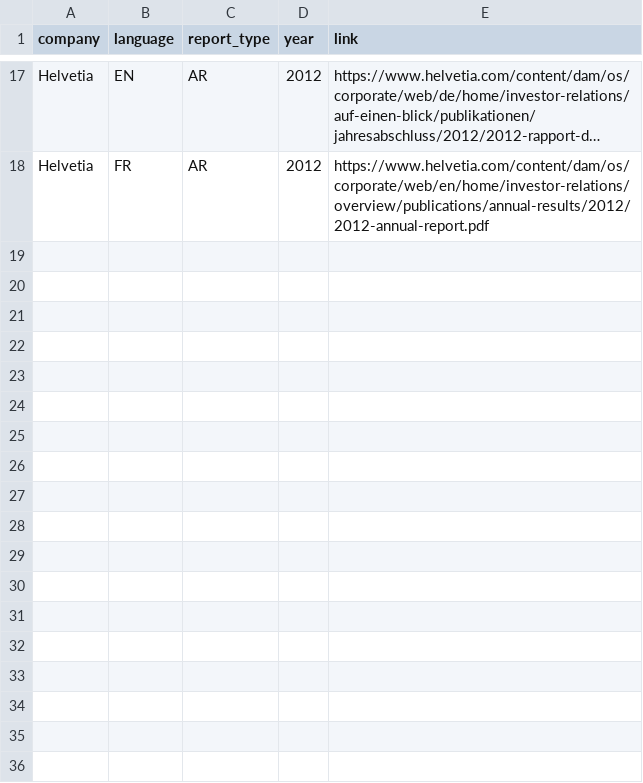
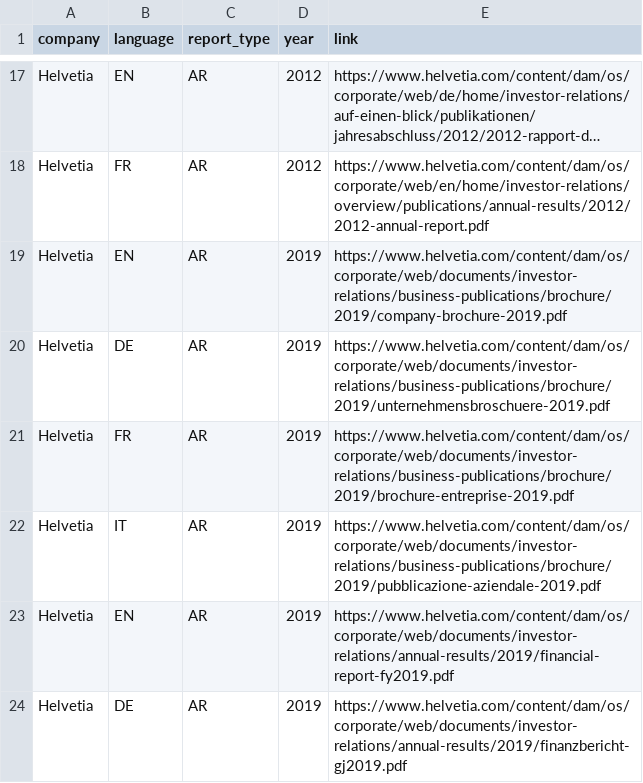
Before and after one commit to Niederb/annual_report_database, a CSV file: Sources/Helvetia.csv, drawn as a sheet; only a part is shown, gaps mark what is left out; long unchanged cells end in …; the diff names each change by its address in the sheet, - before the commit and + after, or states it on an @@ line.

Commit message:
Improve year 2019

```diff
--- a/Sources/Helvetia.csv
+++ b/Sources/Helvetia.csv
+row 19: Helvetia | EN | AR | 2019 | https://www.helvetia.com/content/dam/os/corporate/web/documents/investor-relations/business-publications/brochure/2019/company-brochure-2019.pdf
+row 20: Helvetia | DE | AR | 2019 | https://www.helvetia.com/content/dam/os/corporate/web/documents/investor-relations/business-publications/brochure/2019/unternehmensbroschuere-2019.pdf
+row 21: Helvetia | FR | AR | 2019 | https://www.helvetia.com/content/dam/os/corporate/web/documents/investor-relations/business-publications/brochure/2019/brochure-entreprise-2019.pdf
+row 22: Helvetia | IT | AR | 2019 | https://www.helvetia.com/content/dam/os/corporate/web/documents/investor-relations/business-publications/brochure/2019/pubblicazione-aziendale-2019.pdf
+row 23: Helvetia | EN | AR | 2019 | https://www.helvetia.com/content/dam/os/corporate/web/documents/investor-relations/annual-results/2019/financial-report-fy2019.pdf
+row 24: Helvetia | DE | AR | 2019 | https://www.helvetia.com/content/dam/os/corporate/web/documents/investor-relations/annual-results/2019/finanzbericht-gj2019.pdf
```
Also changed, not shown: Sources/ABB.csv, Sources/Bucher Industries.csv, 3 other files.
